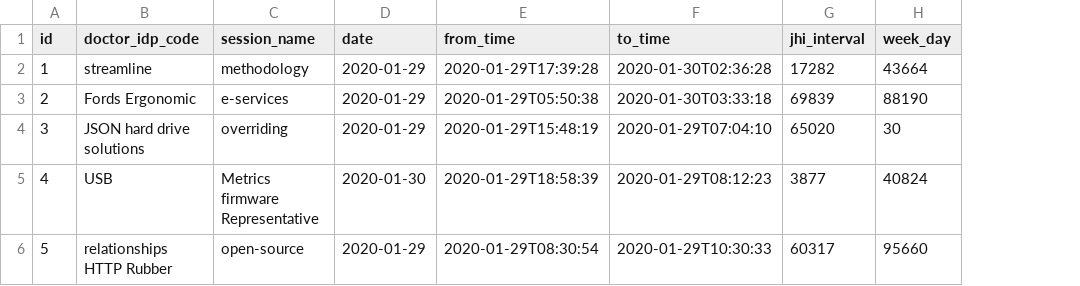
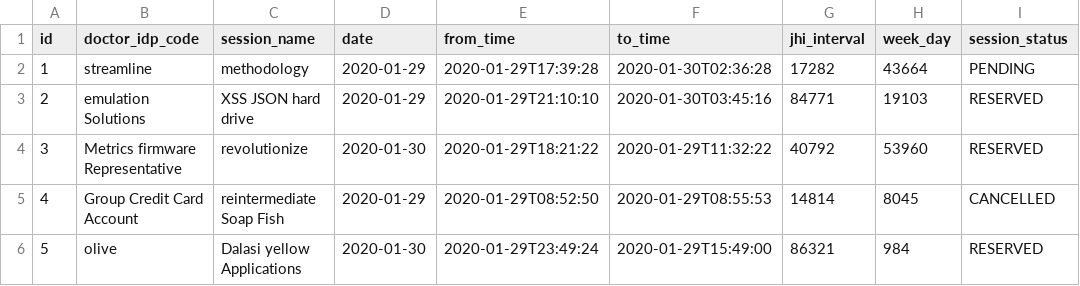
Before and after one commit to BYTA-TECH/doctor-service, a CSV file: src/main/resources/config/liquibase/fake-data/session_info.csv, drawn as a sheet; only a part is shown; the diff covers the shown part only; the diff names each change by its address in the sheet, - before the commit and + after, or states it on an @@ line.

Commit message:
Update jdl -add SessionStatus & depricate Status

```diff
--- a/src/main/resources/config/liquibase/fake-data/session_info.csv
+++ b/src/main/resources/config/liquibase/fake-data/session_info.csv
+column I (session_status), rows 2-6: PENDING | RESERVED | RESERVED | CANCELLED | RESERVED
-B3 (doctor_idp_code): Fords Ergonomic
+B3 (doctor_idp_code): emulation Solutions
-C3 (session_name): e-services
+C3 (session_name): XSS JSON hard drive
-E3 (from_time): 2020-01-29T05:50:38
+E3 (from_time): 2020-01-29T21:10:10
-F3 (to_time): 2020-01-30T03:33:18
+F3 (to_time): 2020-01-30T03:45:16
-G3 (jhi_interval): 69839
+G3 (jhi_interval): 84771
-H3 (week_day): 88190
+H3 (week_day): 19103
-B4 (doctor_idp_code): JSON hard drive solutions
+B4 (doctor_idp_code): Metrics firmware Representative
-C4 (session_name): overriding
+C4 (session_name): revolutionize
-D4 (date): 2020-01-29
+D4 (date): 2020-01-30
-E4 (from_time): 2020-01-29T15:48:19
+E4 (from_time): 2020-01-29T18:21:22
-F4 (to_time): 2020-01-29T07:04:10
+F4 (to_time): 2020-01-29T11:32:22
-G4 (jhi_interval): 65020
+G4 (jhi_interval): 40792
-H4 (week_day): 30
+H4 (week_day): 53960
-B5 (doctor_idp_code): USB
+B5 (doctor_idp_code): Group Credit Card Account
-C5 (session_name): Metrics firmware Representative
+C5 (session_name): reintermediate Soap Fish
-D5 (date): 2020-01-30
+D5 (date): 2020-01-29
-E5 (from_time): 2020-01-29T18:58:39
+E5 (from_time): 2020-01-29T08:52:50
-F5 (to_time): 2020-01-29T08:12:23
+F5 (to_time): 2020-01-29T08:55:53
-G5 (jhi_interval): 3877
+G5 (jhi_interval): 14814
-H5 (week_day): 40824
+H5 (week_day): 8045
-B6 (doctor_idp_code): relationships HTTP Rubber
+B6 (doctor_idp_code): olive
-C6 (session_name): open-source
+C6 (session_name): Dalasi yellow Applications
-D6 (date): 2020-01-29
+D6 (date): 2020-01-30
-E6 (from_time): 2020-01-29T08:30:54
+E6 (from_time): 2020-01-29T23:49:24
-F6 (to_time): 2020-01-29T10:30:33
+F6 (to_time): 2020-01-29T15:49:00
-G6 (jhi_interval): 60317
+G6 (jhi_interval): 86321
-H6 (week_day): 95660
+H6 (week_day): 984
```
Also changed, not shown: 33 edited cells elsewhere in this file, 24 other files.
